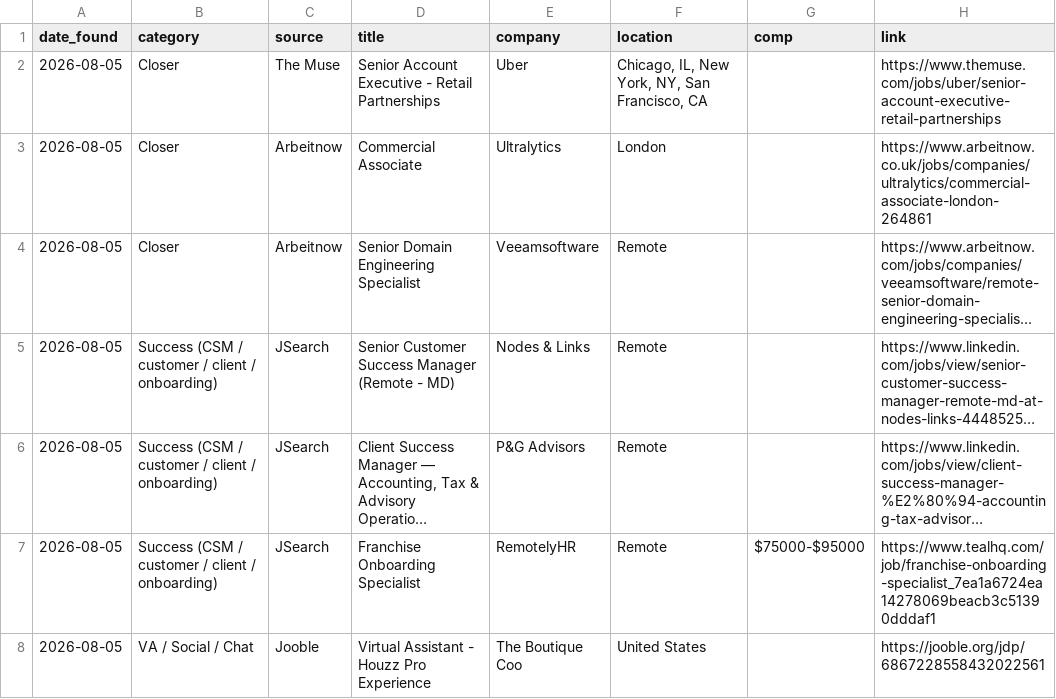
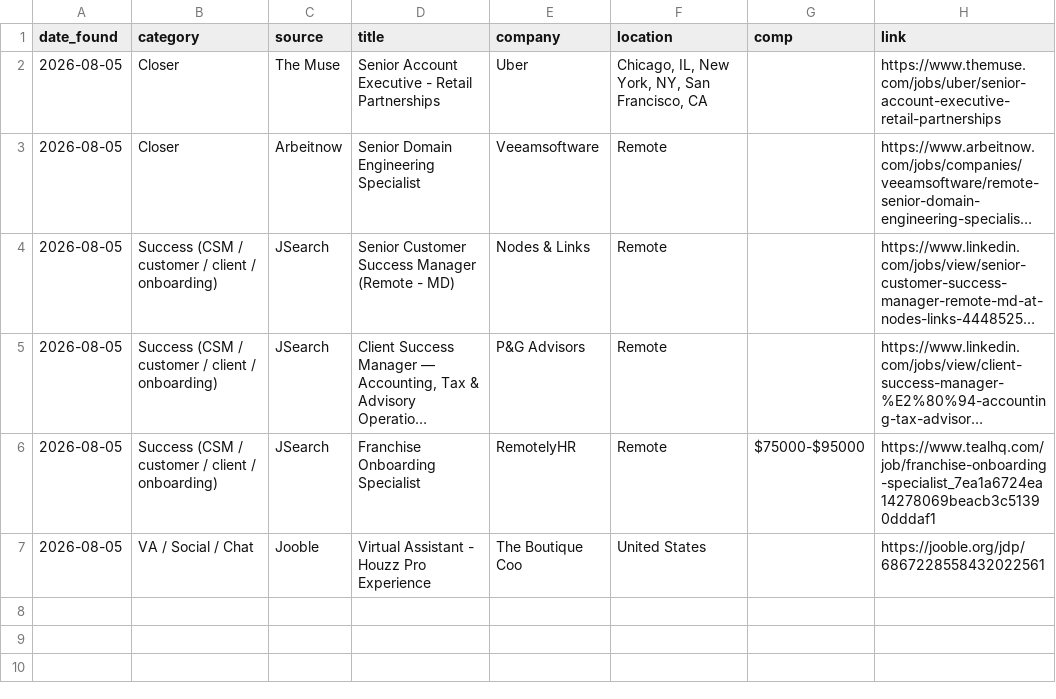
Before and after one commit to annaaimodel/better-prompt-ai-main, a CSV file: jobs/daily/2026-08-05.csv, drawn as a sheet; long unchanged cells end in …; the diff names each change by its address in the sheet, - before the commit and + after, or states it on an @@ line.

```diff
--- a/jobs/daily/2026-08-05.csv
+++ b/jobs/daily/2026-08-05.csv
-row 3: 2026-08-05 | Closer | Arbeitnow | Commercial Associate | Ultralytics | London |  | https://www.arbeitnow.co.uk/jobs/companies/ultralytics/commercial-associate-london-264861
```
Also changed, not shown: 4 other files.
